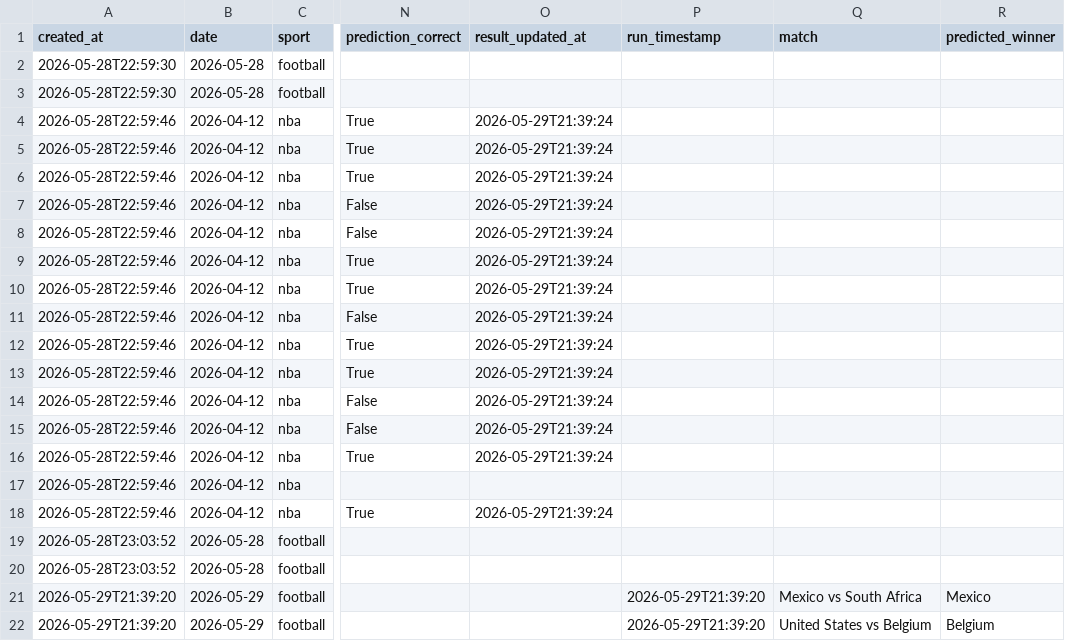
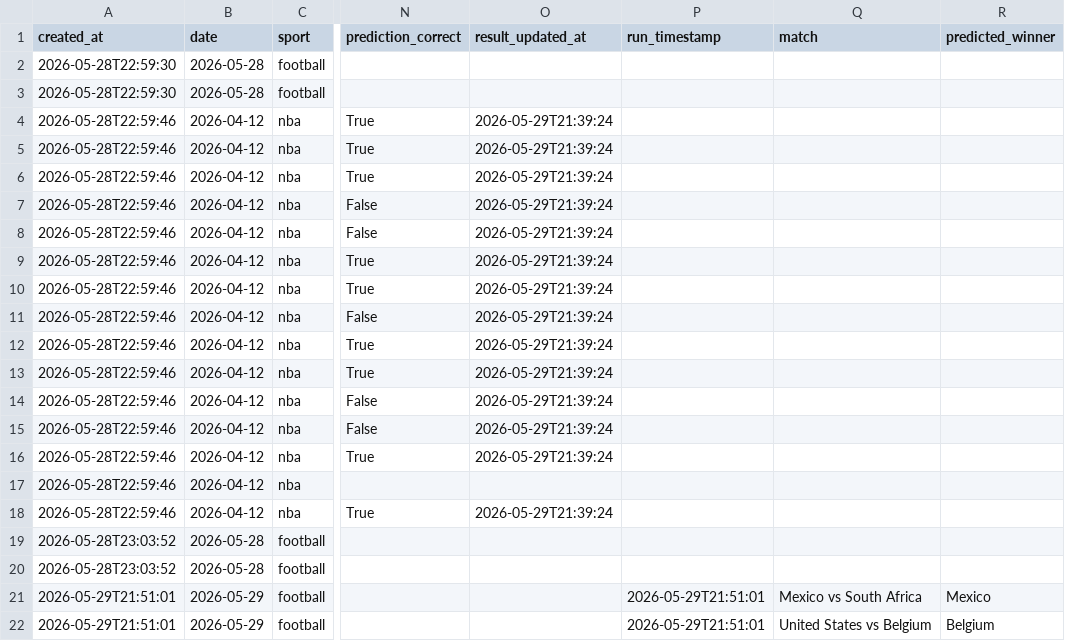
Before and after one commit to rexlin88888888/ai-sports-predictor, a CSV file: outputs/predictions.csv, drawn as a sheet; only a part is shown, gaps mark what is left out; the diff names each change by its address in the sheet, - before the commit and + after, or states it on an @@ line.

```diff
--- a/outputs/predictions.csv
+++ b/outputs/predictions.csv
-A21:A22 (created_at): 2026-05-29T21:39:20
+A21:A22 (created_at): 2026-05-29T21:51:01
-P21:P22 (run_timestamp): 2026-05-29T21:39:20
+P21:P22 (run_timestamp): 2026-05-29T21:51:01
```
Also changed, not shown: 6 other files.
